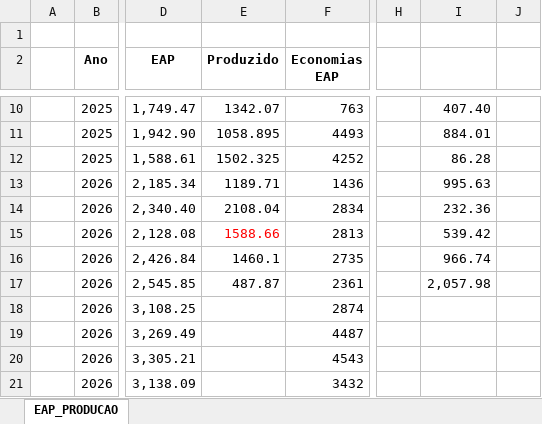
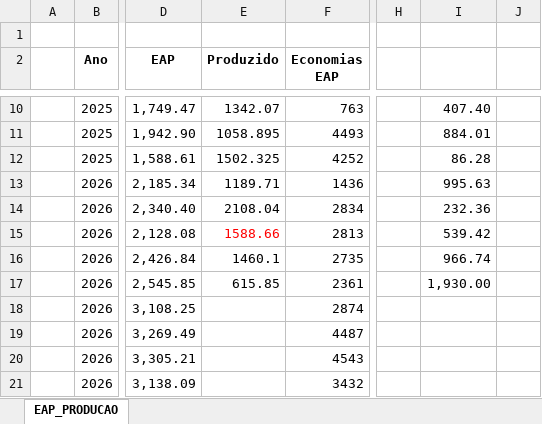
Before and after one commit to integra6a-star/dashboard-obras, an Excel workbook: docs/EAP_PRODUCAO.xlsx, sheet EAP_PRODUCAO, drawn as a sheet; only a part is shown, gaps mark what is left out; values as stored, in another font and other column widths than the file's, no borders; conditional formats not drawn; the diff names each change by its address in the sheet, - before the commit and + after, or states it on an @@ line.

```diff
--- a/docs/EAP_PRODUCAO.xlsx (sheet EAP_PRODUCAO)
+++ b/docs/EAP_PRODUCAO.xlsx (sheet EAP_PRODUCAO)
-E17 (Produzido): 487.87
+E17 (Produzido): 615.85
-I17: 2,057.98
+I17: 1,930.00
```
Also changed, not shown: docs/BASE_DASH_EXTENSAO_POWERBI.xlsx, 26 other files.
